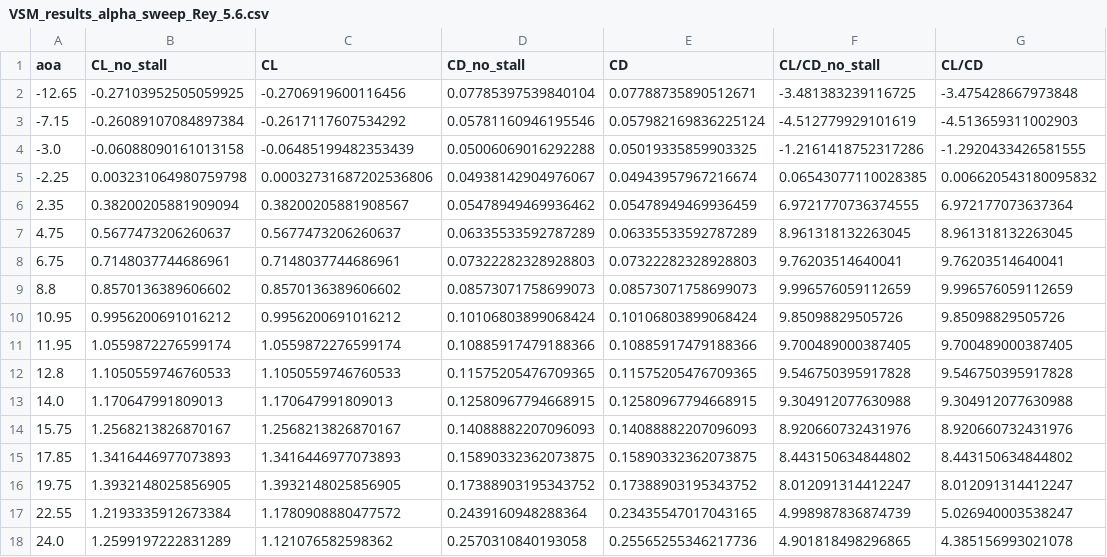
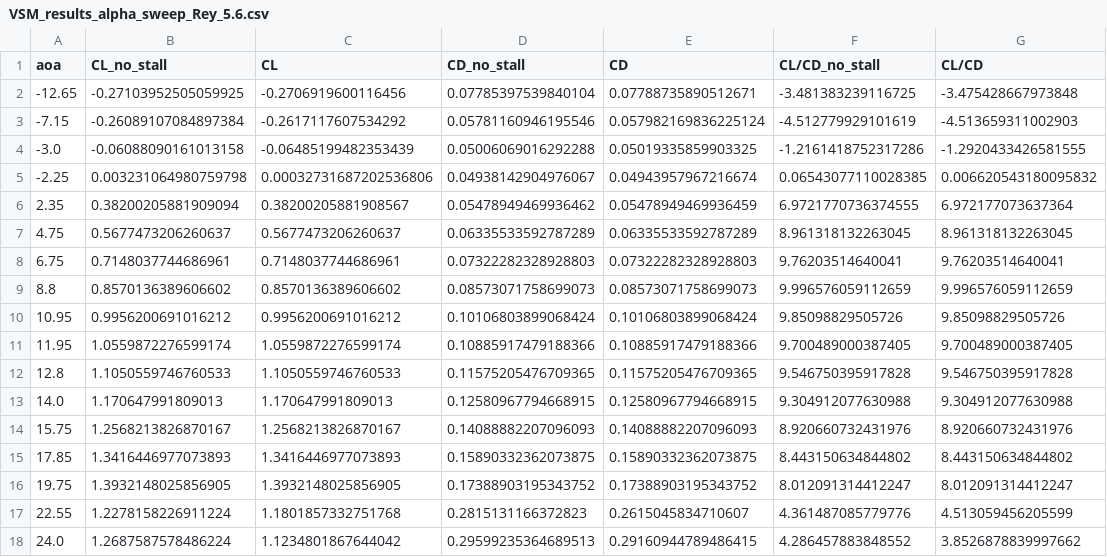
Before and after one commit to jellepoland/load_balance_wind_tunnel_measurement_analysis_of_TUDELFT_V3_LEI_KITE_scale_model, a CSV file: processed_data/polar_data/VSM_results_alpha_sweep_Rey_5.6.csv, drawn as a sheet.

Commit message:
fixing cmx,cmy confusion. adding a beta sweep support structure total kite plot

```diff
--- a/processed_data/polar_data/VSM_results_alpha_sweep_Rey_5.6.csv
+++ b/processed_data/polar_data/VSM_results_alpha_sweep_Rey_5.6.csv
@@ -16,3 +16,3 @@ aoa,CL_no_stall,CL,CD_no_stall,CD,CL/CD_no_stall,CL/CD
 19.75,1.3932148025856905,1.3932148025856905,0.17388903195343752,0.17388903195343752,8.012091314412247,8.012091314412247
-22.55,1.2193335912673384,1.1780908880477572,0.2439160948288364,0.23435547017043165,4.998987836874739,5.026940003538247
-24.0,1.2599197222831289,1.121076582598362,0.2570310840193058,0.25565255346217736,4.901818498296865,4.385156993021078
+22.55,1.2278158226911224,1.1801857332751768,0.2815131166372823,0.2615045834710607,4.361487085779776,4.513059456205599
+24.0,1.2687587578486224,1.1234801867644042,0.29599235364689513,0.29160944789486415,4.286457883848552,3.8526878839997662
```
Also changed, not shown: processed_data/polar_data/VSM_results_beta_sweep_Rey_5.6_alpha_1195.csv, processed_data/polar_data/VSM_results_beta_sweep_Rey_5.6_alpha_675.csv, 23 other files.
